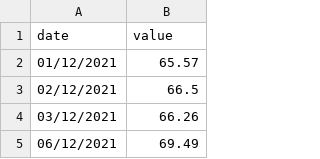
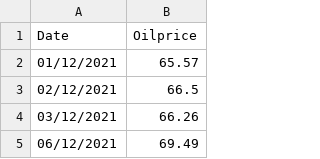
Before and after one commit to miguelkantor/londonlab_harrods_team2, a CSV file: data/oil_price.csv, drawn as a sheet; only a part is shown; removed rows and columns are numbered as before the commit, all else as after; the diff names each change by its address in the sheet, - before the commit and + after, or states it on an @@ line.

Commit message:
Update oil_price.csv

```diff
--- a/data/oil_price.csv
+++ b/data/oil_price.csv
-row 1: date | value
+row 1: Date | Oilprice
```
